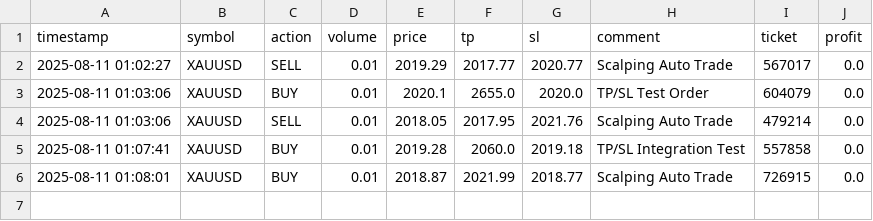
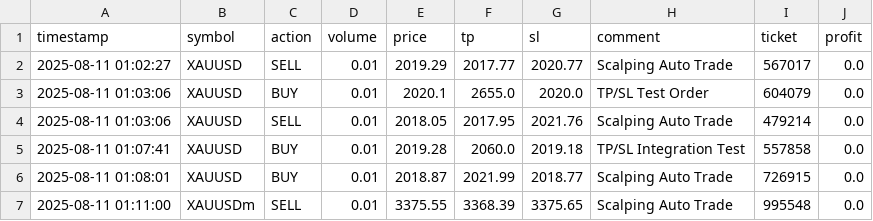
Before and after one commit to mispankantal123-maker/TradingSage, a CSV file: csv_logs/orders.csv, drawn as a sheet; the diff names each change by its address in the sheet, - before the commit and + after, or states it on an @@ line.

```diff
--- a/csv_logs/orders.csv
+++ b/csv_logs/orders.csv
+row 7: 2025-08-11 01:11:00 | XAUUSDm | SELL | 0.01 | 3375.55 | 3368.39 | 3375.65 | Scalping Auto Trade | 995548 | 0.0
```
Also changed, not shown: 4 other files.
